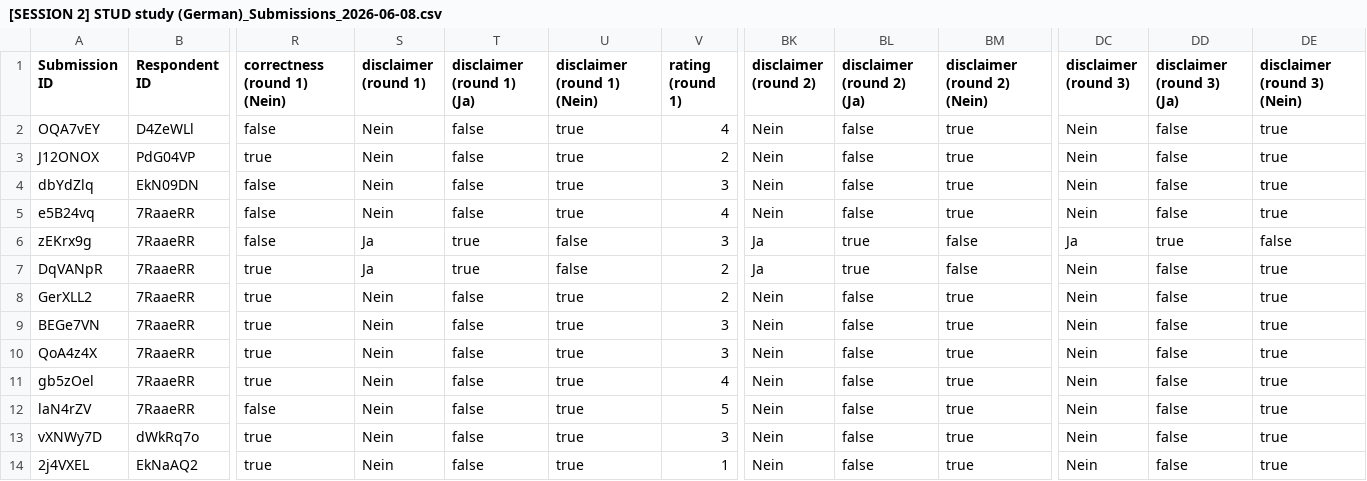
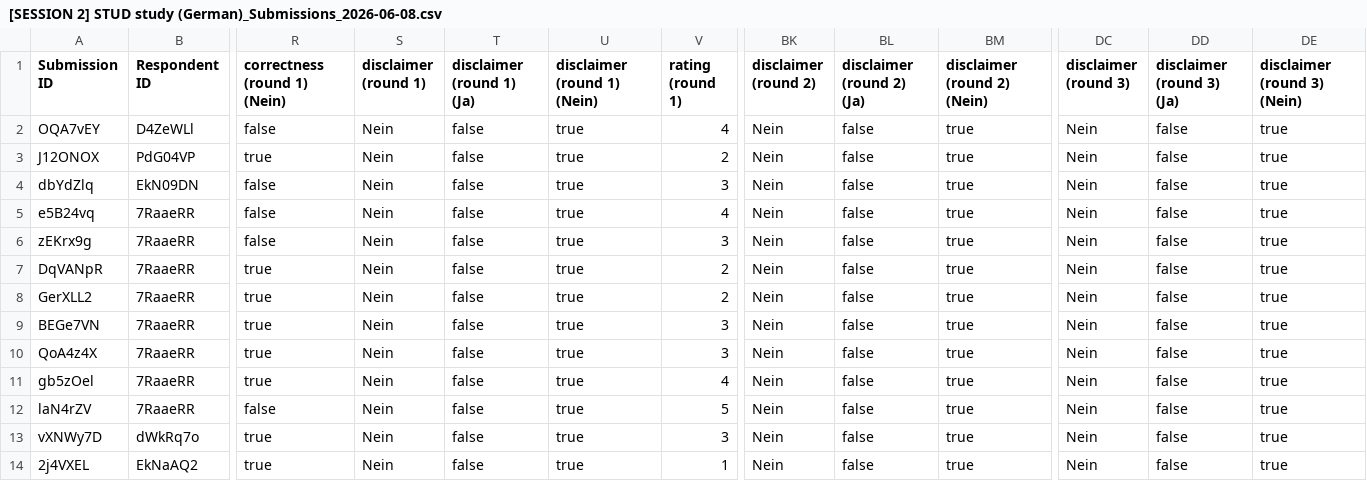
Before and after one commit to LPTimey/Mentalorium, a CSV file: Math/data/session 2/[SESSION 2] STUD study (German)_Submissions_2026-06-08.csv, drawn as a sheet; only a part is shown, gaps mark what is left out; the diff names each change by its address in the sheet, - before the commit and + after, or states it on an @@ line.

```diff
--- a/Math/data/session 2/[SESSION 2] STUD study (German)_Submissions_2026-06-08.csv
+++ b/Math/data/session 2/[SESSION 2] STUD study (German)_Submissions_2026-06-08.csv
-S6:S7 (disclaimer (round 1)): Ja
+S6:S7 (disclaimer (round 1)): Nein
-T6:T7 (disclaimer (round 1) (Ja)): true
+T6:T7 (disclaimer (round 1) (Ja)): false
-U6:U7 (disclaimer (round 1) (Nein)): false
+U6:U7 (disclaimer (round 1) (Nein)): true
-BK6:BK7 (disclaimer (round 2)): Ja
+BK6:BK7 (disclaimer (round 2)): Nein
-BL6:BL7 (disclaimer (round 2) (Ja)): true
+BL6:BL7 (disclaimer (round 2) (Ja)): false
-BM6:BM7 (disclaimer (round 2) (Nein)): false
+BM6:BM7 (disclaimer (round 2) (Nein)): true
-DC6 (disclaimer (round 3)): Ja
+DC6 (disclaimer (round 3)): Nein
-DD6 (disclaimer (round 3) (Ja)): true
+DD6 (disclaimer (round 3) (Ja)): false
-DE6 (disclaimer (round 3) (Nein)): false
+DE6 (disclaimer (round 3) (Nein)): true
```
Also changed, not shown: Math/out/session2_output.csv, 3 other files.
